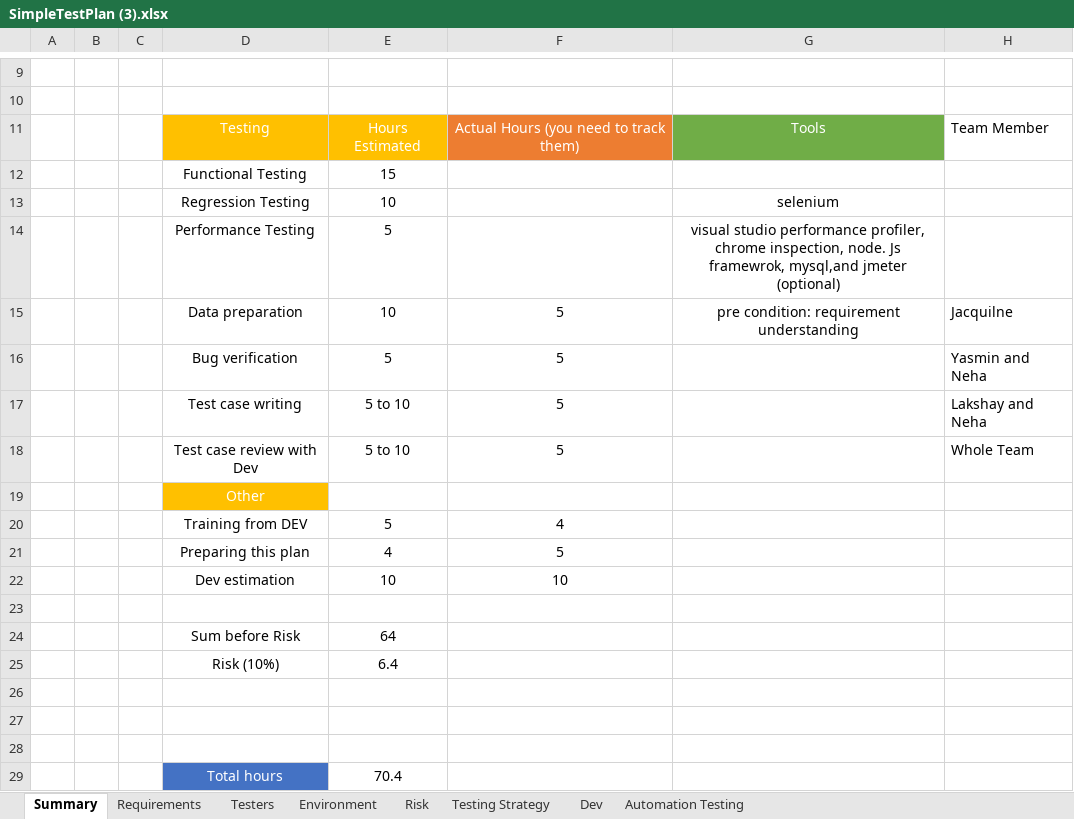
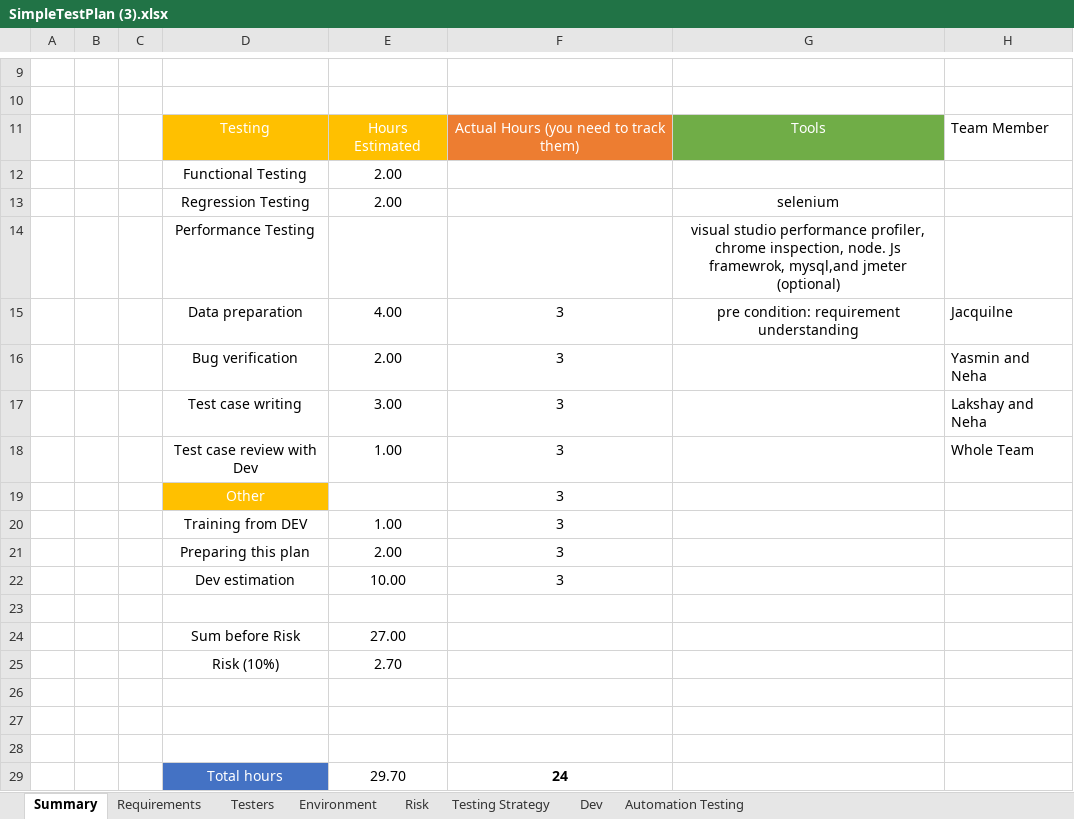
Before and after one commit to aroralakshay/finalProject8040, an Excel workbook: SimpleTestPlan (3).xlsx, sheet Summary, drawn as a sheet; only a part is shown, gaps mark what is left out; values as stored, in another font and other column widths than the file's, no borders; removed rows and columns are numbered as before the commit, all else as after; the diff names each change by its address in the sheet, - before the commit and + after, or states it on an @@ line.

```diff
--- a/SimpleTestPlan (3).xlsx (sheet Summary)
+++ b/SimpleTestPlan (3).xlsx (sheet Summary)
-E12: 15
+E12: 2.00
-E13: 10
+E13: 2.00
-E14: 5
+E14: (empty)
-E15: 10
+E15: 4.00
-F15:F18: 5
+F15:F18: 3
-E16: 5
+E16: 2.00
-E17: 5 to 10
+E17: 3.00
-E18: 5 to 10
+E18: 1.00
-F19: (empty)
+F19: 3
-row 20:  |  |  | Training from DEV | 5 | 4
-row 21:  |  |  | Preparing this plan | 4 | 5
-row 22:  |  |  | Dev estimation | 10 | 10
+row 20:  |  |  | Training from DEV | 1.00 | 3
+row 21:  |  |  | Preparing this plan | 2.00 | 3
+row 22:  |  |  | Dev estimation | 10.00 | 3
-E24: 64
+E24: 27.00
-E25: 6.4
+E25: 2.70
-row 29:  |  |  | Total hours | 70.4
+row 29:  |  |  | Total hours | 29.70 | 24
```
Also changed, not shown: sheet Requirements, sheet Testing Strategy, sheet Risk, sheet Environment, sheet Testers, sheet Dev, 23 other files.
